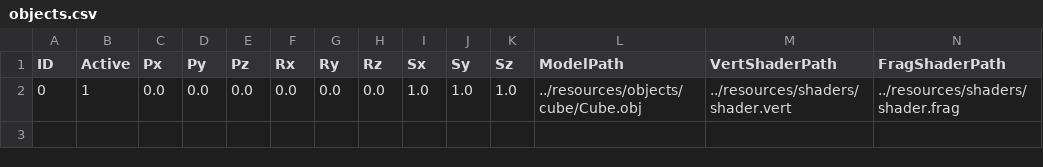
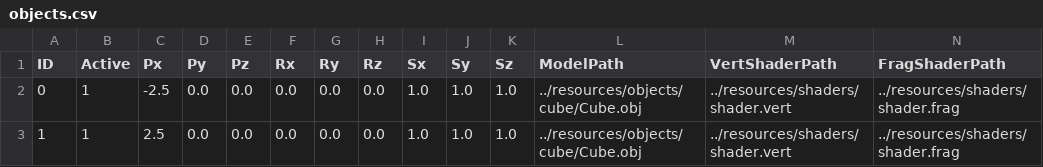
Before and after one commit to ucsd-cse125-sp25/group2, a CSV file: resources/objects/objects.csv, drawn as a sheet.

Commit message:
add a second cube

```diff
--- a/resources/objects/objects.csv
+++ b/resources/objects/objects.csv
@@ -1,2 +1,3 @@
 ID,Active,Px,Py,Pz,Rx,Ry,Rz,Sx,Sy,Sz,ModelPath,VertShaderPath,FragShaderPath
-0,1,0.0,0.0,0.0,0.0,0.0,0.0,1.0,1.0,1.0,../resources/objects/cube/Cube.obj,../resources/shaders/shader.vert,../resources/shaders/shader.frag
+0,1,-2.5,0.0,0.0,0.0,0.0,0.0,1.0,1.0,1.0,../resources/objects/cube/Cube.obj,../resources/shaders/shader.vert,../resources/shaders/shader.frag
+1,1,2.5,0.0,0.0,0.0,0.0,0.0,1.0,1.0,1.0,../resources/objects/cube/Cube.obj,../resources/shaders/shader.vert,../resources/shaders/shader.frag
```
